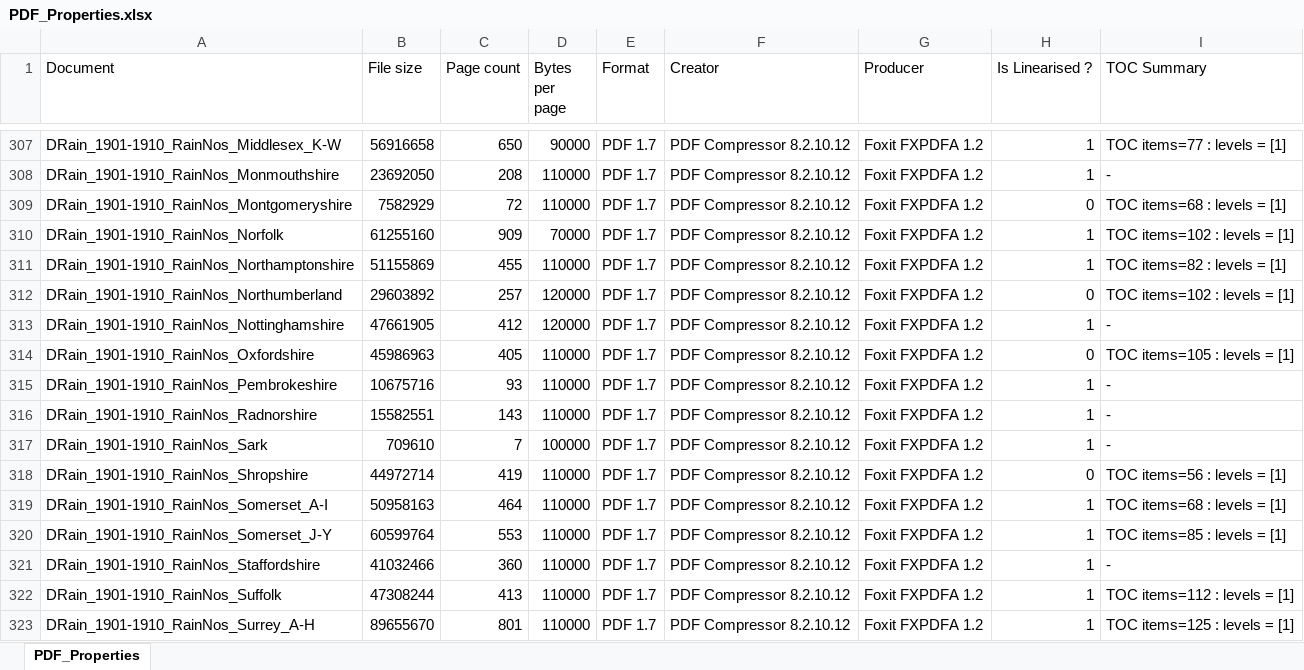
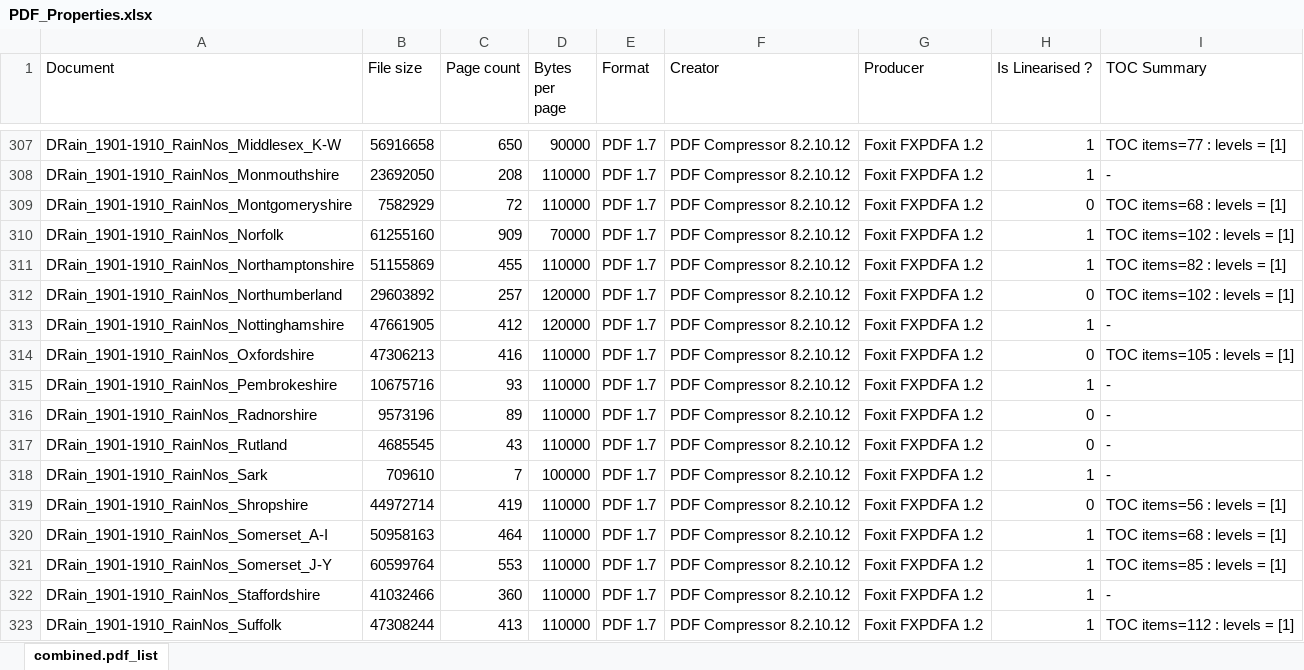
Before and after one commit to rjmeats/BritishRainfall, an Excel workbook: Scratch/Daily-Rainfall/PDF_Properties.xlsx, sheet combined.pdf_list, drawn as a sheet; only a part is shown, gaps mark what is left out; the shorter side is filled out with more unchanged rows; values as stored, in another font and other column widths than the file's, no borders; the diff names each change by its address in the sheet, - before the commit and + after, or states it on an @@ line.

Commit message:
Met Office fix to 1901-10 Radnorshire/Rutland/Oxfordshire

```diff
--- a/Scratch/Daily-Rainfall/PDF_Properties.xlsx (sheet combined.pdf_list)
+++ b/Scratch/Daily-Rainfall/PDF_Properties.xlsx (sheet combined.pdf_list)
-sheet tab: PDF_Properties
+sheet tab: combined.pdf_list
-B314 (File size): 45986963
+B314 (File size): 47306213
-C314 (Page count): 405
+C314 (Page count): 416
-B316 (File size): 15582551
+B316 (File size): 9573196
-C316 (Page count): 143
+C316 (Page count): 89
-H316 (Is Linearised ?): 1
+H316 (Is Linearised ?): 0
+row 317: DRain_1901-1910_RainNos_Rutland | 4685545 | 43 | 110000 | PDF 1.7 | PDF Compressor 8.2.10.12 | Foxit FXPDFA 1.2 | 0 | -
```
